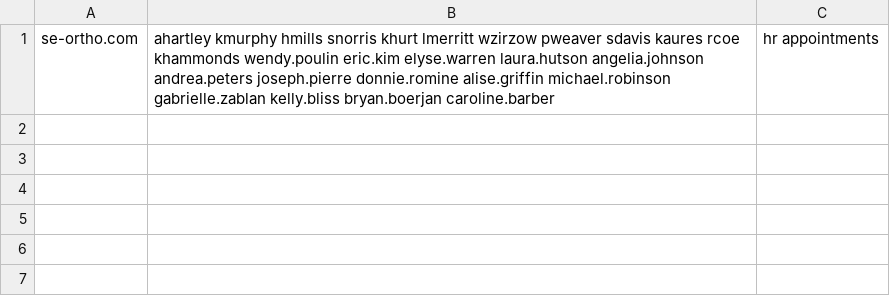
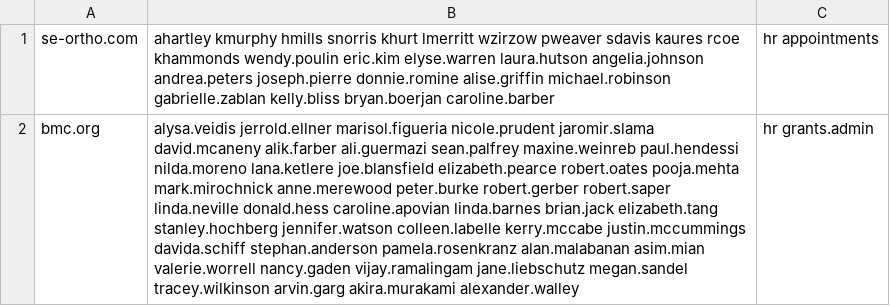
Before and after one commit to himanshu95552/Claude-Projects, a TSV file: tools/data/_pending_batch.tsv, drawn as a sheet; the diff names each change by its address in the sheet, - before the commit and + after, or states it on an @@ line.

```diff
--- a/tools/data/_pending_batch.tsv
+++ b/tools/data/_pending_batch.tsv
+row 2: bmc.org | alysa.veidis jerrold.ellner marisol.figueria nicole.prudent jaromir.slama david.mcaneny alik.farber ali.guermazi sean.palfrey maxine.weinreb paul.hendessi nilda.moreno lana.ketlere joe.blansfield elizabeth.pearce robert.oates pooja.mehta mark.mirochnick anne.merewood peter.burke robert.gerber robert.saper linda.neville donald.hess caroline.apovian linda.barnes brian.jack elizabeth.tang stanley.hochberg jennifer.watson colleen.labelle kerry.mccabe justin.mccummings davida.schiff stephan.anderson pamela.rosenkranz alan.malabanan asim.mian valerie.worrell nancy.gaden vijay.ramalingam jane.liebschutz megan.sandel tracey.wilkinson arvin.garg akira.murakami alexander.walley | hr grants.admin
```
